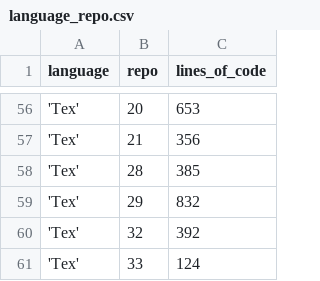
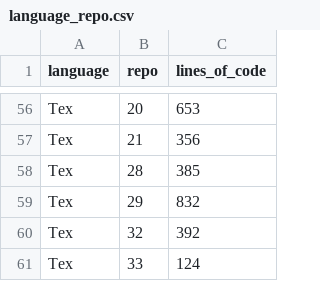
Before and after one commit to imanousar/GitInsightsDB, a CSV file: gitinsights/csv_dump/language_repo.csv, drawn as a sheet; only a part is shown, gaps mark what is left out; the diff covers the shown part only.

```diff
--- a/gitinsights/csv_dump/language_repo.csv
+++ b/gitinsights/csv_dump/language_repo.csv
@@ -56,6 +56,6 @@ language,repo,lines_of_code
-'Tex',20,653
-'Tex',21,356
-'Tex',28,385
-'Tex',29,832
-'Tex',32,392
-'Tex',33,124
+ Tex ,20,653
+ Tex ,21,356
+ Tex ,28,385
+ Tex ,29,832
+ Tex ,32,392
+ Tex ,33,124
```
Also changed, not shown: 54 edited cells elsewhere in this file, gitinsights/csv_dump/commit.csv, gitinsights/csv_dump/commit_file.csv, 5 other files.
